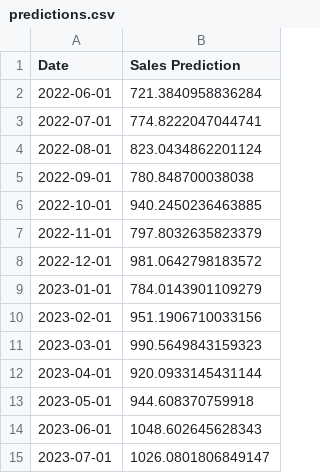
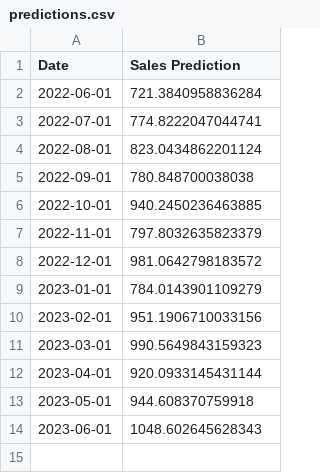
Before and after one commit to Vishnu-Nadh/Shampoo_Sales_Forecasting, a CSV file: Result/predictions.csv, drawn as a sheet.

```diff
--- a/Result/predictions.csv
+++ b/Result/predictions.csv
@@ -14,2 +14 @@ Date,Sales Prediction
 2023-06-01,1048.602645628343
-2023-07-01,1026.0801806849147
```
Also changed, not shown: 3 other files.
